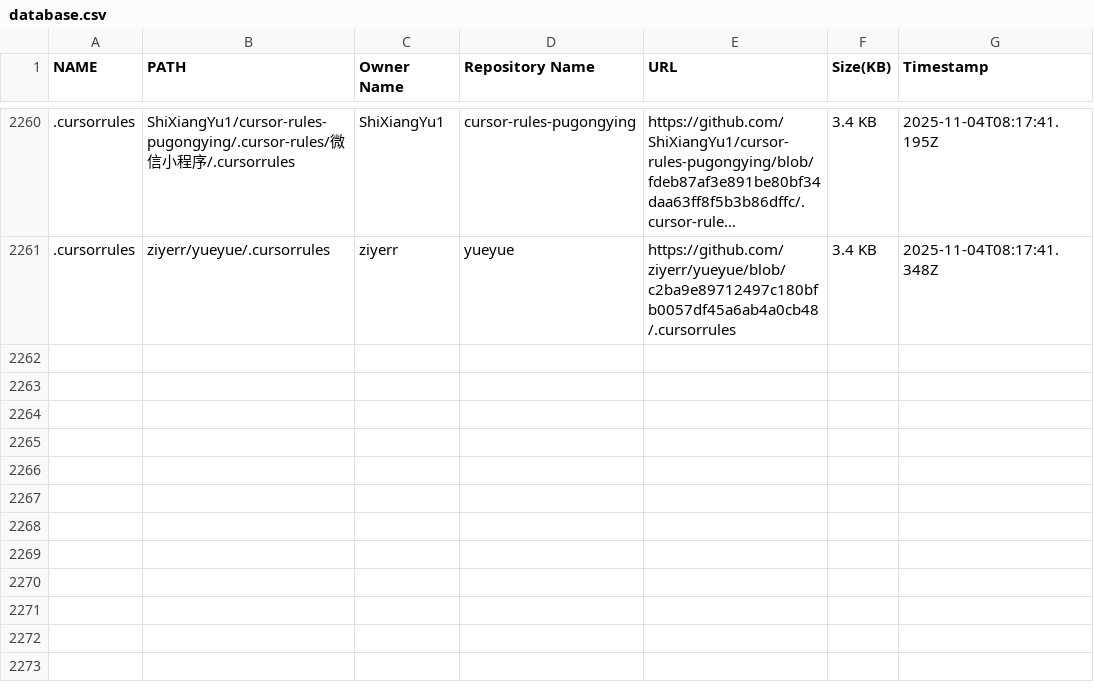
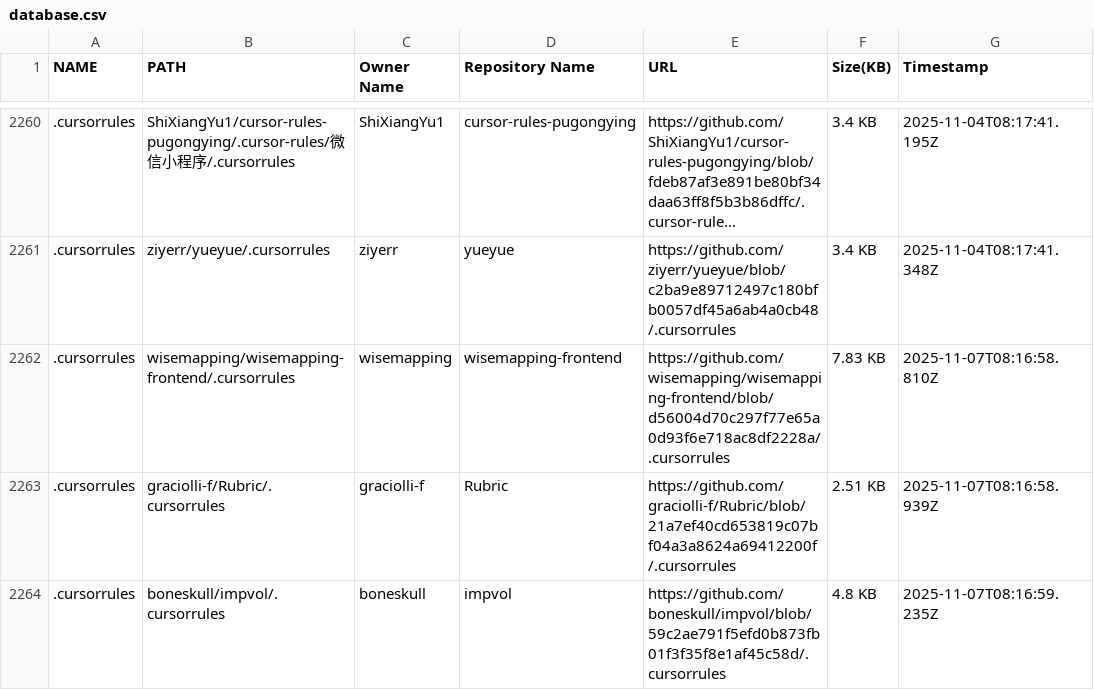
Before and after one commit to alpgul/Cursorrules-Database, a CSV file: csv/database.csv, drawn as a sheet; only a part is shown, gaps mark what is left out; long unchanged cells end in …; the diff names each change by its address in the sheet, - before the commit and + after, or states it on an @@ line.

```diff
--- a/csv/database.csv
+++ b/csv/database.csv
+row 2262: .cursorrules | wisemapping/wisemapping-frontend/.cursorrules | wisemapping | wisemapping-frontend | https://github.com/wisemapping/wisemapping-frontend/blob/d56004d70c297f77e65a0d93f6e718ac8df2228a/.cursorrules | 7.83 KB | 2025-11-07T08:16:58.810Z
+row 2263: .cursorrules | graciolli-f/Rubric/.cursorrules | graciolli-f | Rubric | https://github.com/graciolli-f/Rubric/blob/21a7ef40cd653819c07bf04a3a8624a69412200f/.cursorrules | 2.51 KB | 2025-11-07T08:16:58.939Z
+row 2264: .cursorrules | boneskull/impvol/.cursorrules | boneskull | impvol | https://github.com/boneskull/impvol/blob/59c2ae791f5efd0b873fb01f3f35f8e1af45c58d/.cursorrules | 4.8 KB | 2025-11-07T08:16:59.235Z
```
Also changed, not shown: 4 other files.
